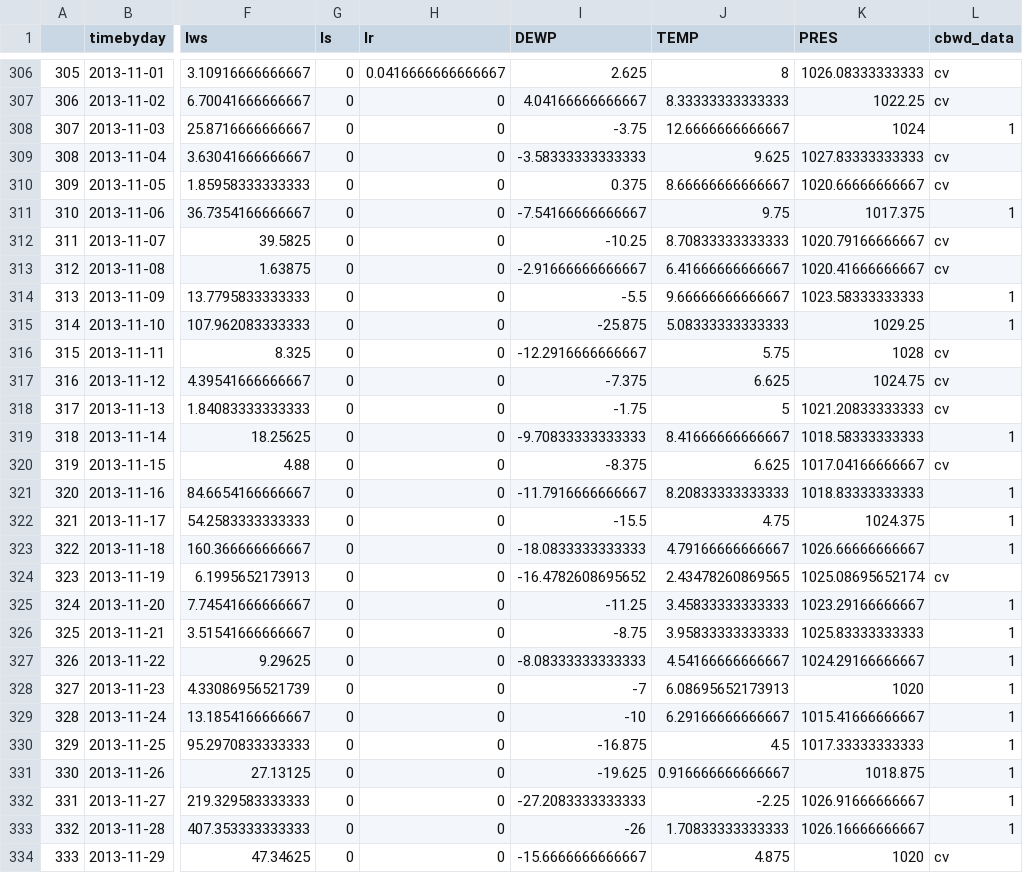
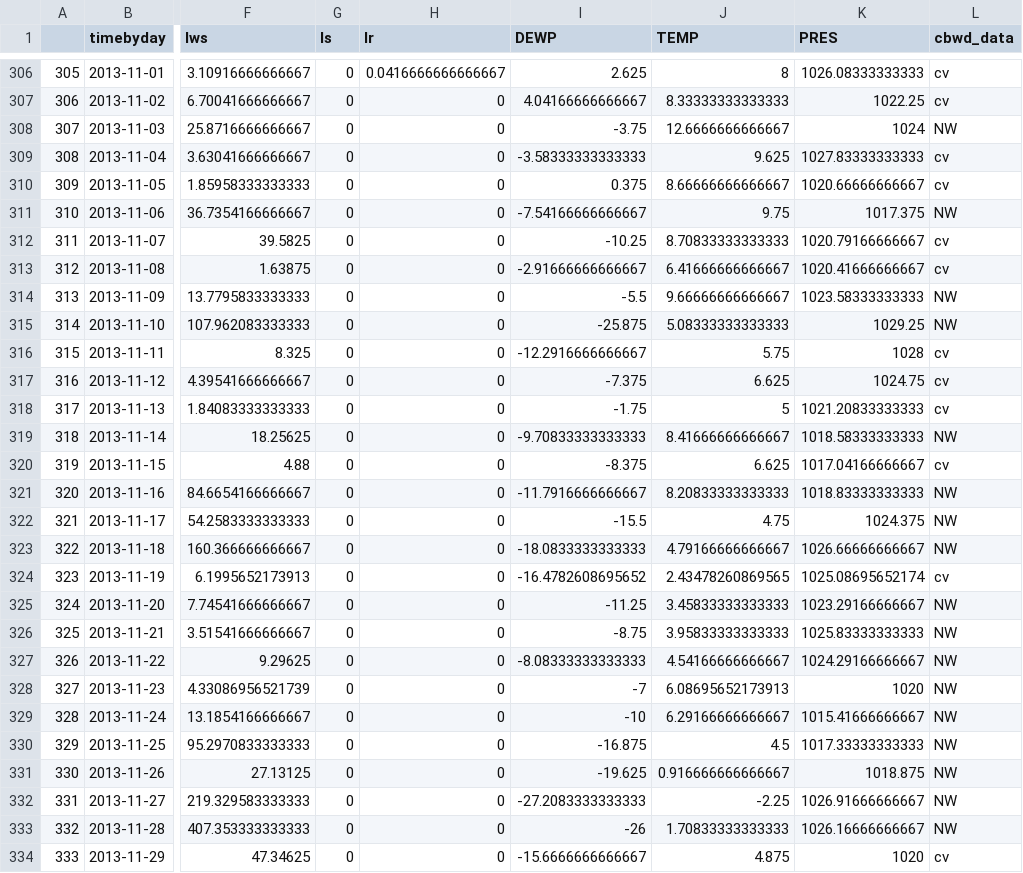
Before and after one commit to TerenceLiu98/Using-R-Series, a CSV file: Regression-Project/beijing_pm2.5/cleanbeijing_combin.csv, drawn as a sheet; only a part is shown, gaps mark what is left out; the diff covers the shown part only; the diff names each change by its address in the sheet, - before the commit and + after, or states it on an @@ line.

Commit message:
update cleanbeijing_combin data set

```diff
--- a/Regression-Project/beijing_pm2.5/cleanbeijing_combin.csv
+++ b/Regression-Project/beijing_pm2.5/cleanbeijing_combin.csv
-L308 (cbwd_data): 1
+L308 (cbwd_data): NW
-L311 (cbwd_data): 1
+L311 (cbwd_data): NW
-L314:L315 (cbwd_data): 1
+L314:L315 (cbwd_data): NW
-L319 (cbwd_data): 1
+L319 (cbwd_data): NW
-L321:L323 (cbwd_data): 1
+L321:L323 (cbwd_data): NW
-L325:L333 (cbwd_data): 1
+L325:L333 (cbwd_data): NW
```
Also changed, not shown: 138 edited cells elsewhere in this file.
